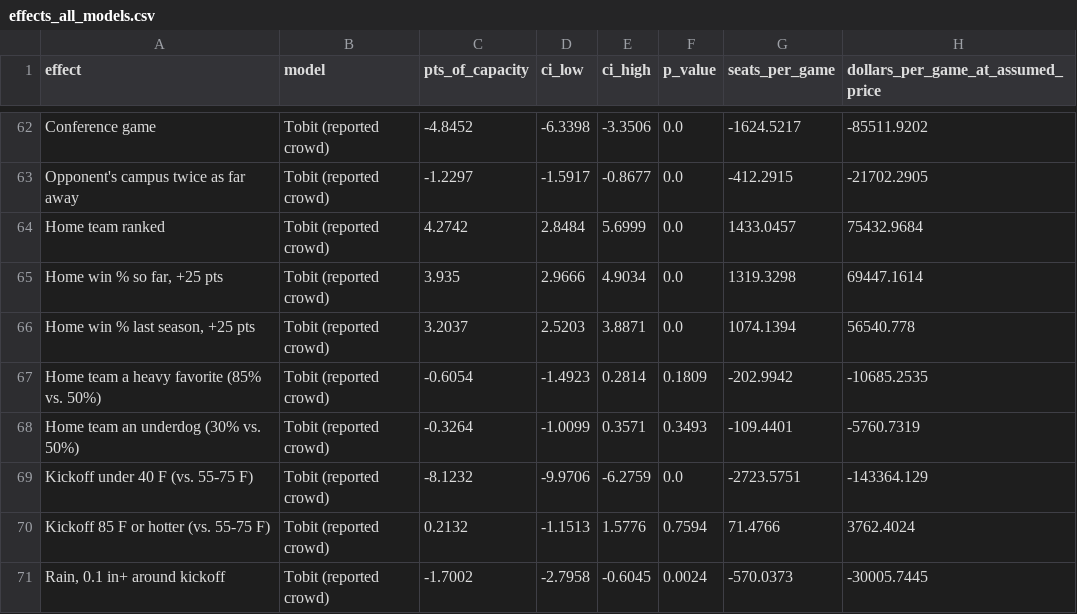
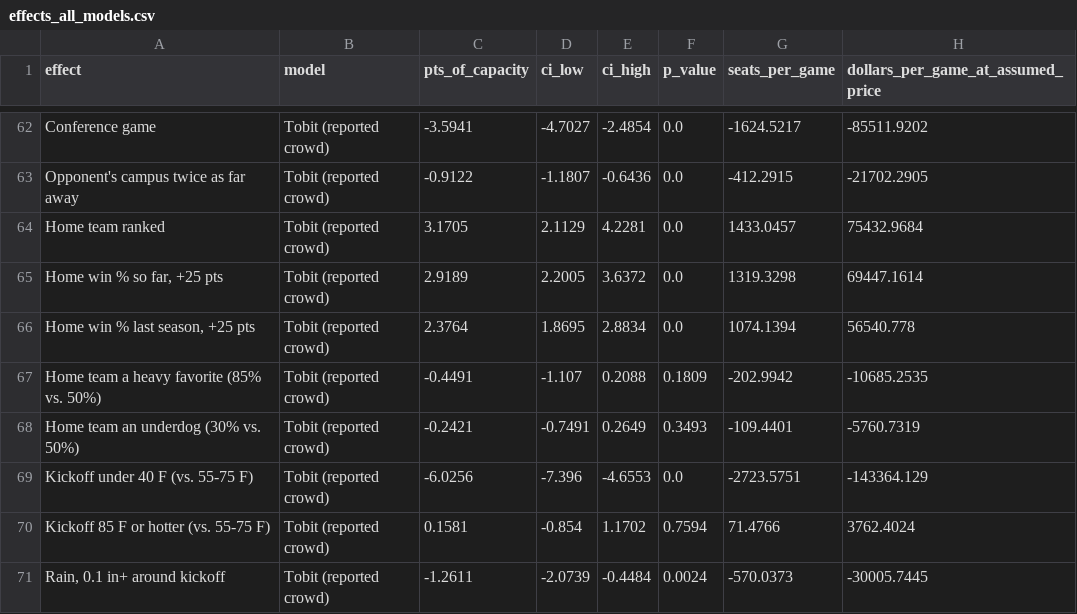
Before and after one commit to samuelosullivan6-rgb/ticket-price-prediction-model, a CSV file: results/explain/effects_all_models.csv, drawn as a sheet; only a part is shown, gaps mark what is left out; the diff covers the shown part only; the diff names each change by its address in the sheet, - before the commit and + after, or states it on an @@ line.

```diff
--- a/results/explain/effects_all_models.csv
+++ b/results/explain/effects_all_models.csv
-C62 (pts_of_capacity): -4.8452
+C62 (pts_of_capacity): -3.5941
-D62 (ci_low): -6.3398
+D62 (ci_low): -4.7027
-E62 (ci_high): -3.3506
+E62 (ci_high): -2.4854
-C63 (pts_of_capacity): -1.2297
+C63 (pts_of_capacity): -0.9122
-D63 (ci_low): -1.5917
+D63 (ci_low): -1.1807
-E63 (ci_high): -0.8677
+E63 (ci_high): -0.6436
-C64 (pts_of_capacity): 4.2742
+C64 (pts_of_capacity): 3.1705
-D64 (ci_low): 2.8484
+D64 (ci_low): 2.1129
-E64 (ci_high): 5.6999
+E64 (ci_high): 4.2281
-C65 (pts_of_capacity): 3.935
+C65 (pts_of_capacity): 2.9189
-D65 (ci_low): 2.9666
+D65 (ci_low): 2.2005
-E65 (ci_high): 4.9034
+E65 (ci_high): 3.6372
-C66 (pts_of_capacity): 3.2037
+C66 (pts_of_capacity): 2.3764
-D66 (ci_low): 2.5203
+D66 (ci_low): 1.8695
-E66 (ci_high): 3.8871
+E66 (ci_high): 2.8834
-C67 (pts_of_capacity): -0.6054
+C67 (pts_of_capacity): -0.4491
-D67 (ci_low): -1.4923
+D67 (ci_low): -1.107
-E67 (ci_high): 0.2814
+E67 (ci_high): 0.2088
-C68 (pts_of_capacity): -0.3264
+C68 (pts_of_capacity): -0.2421
-D68 (ci_low): -1.0099
+D68 (ci_low): -0.7491
-E68 (ci_high): 0.3571
+E68 (ci_high): 0.2649
-C69 (pts_of_capacity): -8.1232
+C69 (pts_of_capacity): -6.0256
-D69 (ci_low): -9.9706
+D69 (ci_low): -7.396
-E69 (ci_high): -6.2759
+E69 (ci_high): -4.6553
-C70 (pts_of_capacity): 0.2132
+C70 (pts_of_capacity): 0.1581
-D70 (ci_low): -1.1513
+D70 (ci_low): -0.854
-E70 (ci_high): 1.5776
+E70 (ci_high): 1.1702
-C71 (pts_of_capacity): -1.7002
+C71 (pts_of_capacity): -1.2611
-D71 (ci_low): -2.7958
+D71 (ci_low): -2.0739
-E71 (ci_high): -0.6045
+E71 (ci_high): -0.4484
```
Also changed, not shown: 45 edited cells elsewhere in this file, 5 other files.
